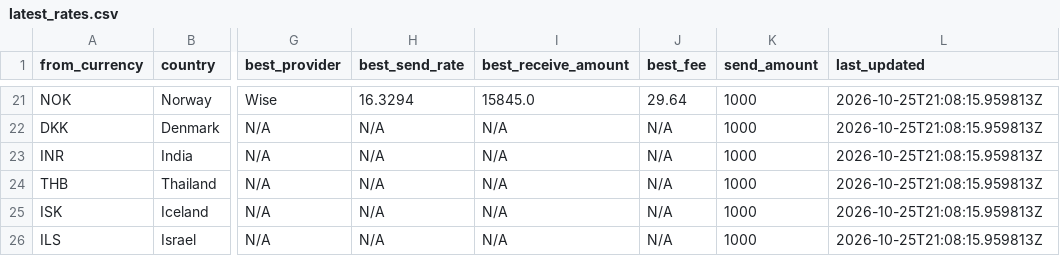
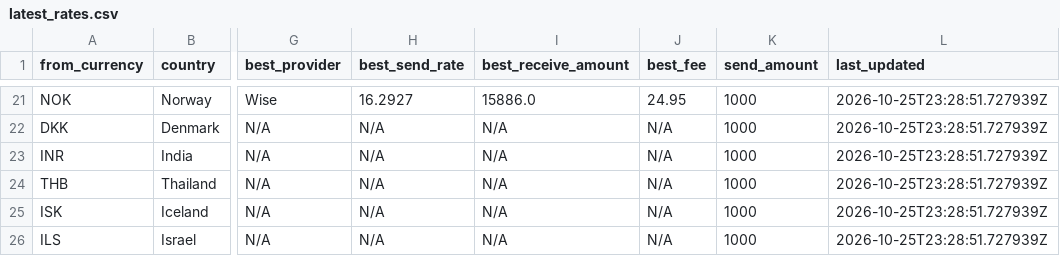
Before and after one commit to paisapathauofficial/paisapathau-scraper, a CSV file: data/latest_rates.csv, drawn as a sheet; only a part is shown, gaps mark what is left out; the diff covers the shown part only; the diff names each change by its address in the sheet, - before the commit and + after, or states it on an @@ line.

Commit message:
Rates updated 2026-10-25T23:28:51Z

```diff
--- a/data/latest_rates.csv
+++ b/data/latest_rates.csv
-H21 (best_send_rate): 16.3294
+H21 (best_send_rate): 16.2927
-I21 (best_receive_amount): 15845.0
+I21 (best_receive_amount): 15886.0
-J21 (best_fee): 29.64
+J21 (best_fee): 24.95
-L21:L26 (last_updated): 2026-10-25T21:08:15.959813Z
+L21:L26 (last_updated): 2026-10-25T23:28:51.727939Z
```
Also changed, not shown: 48 edited cells elsewhere in this file, 2 other files.
